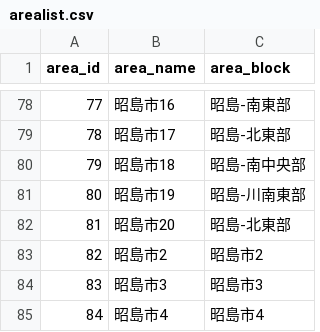
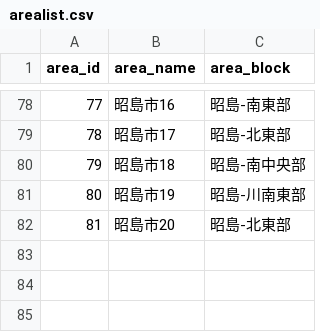
Before and after one commit to yuukiner/akishima2025, a CSV file: arealist.csv, drawn as a sheet; only a part is shown, gaps mark what is left out; the diff names each change by its address in the sheet, - before the commit and + after, or states it on an @@ line.

```diff
--- a/arealist.csv
+++ b/arealist.csv
-row 83: 82 | 昭島市2 | 昭島市2
-row 84: 83 | 昭島市3 | 昭島市3
-row 85: 84 | 昭島市4 | 昭島市4
```
Also changed, not shown: 8 other files.
